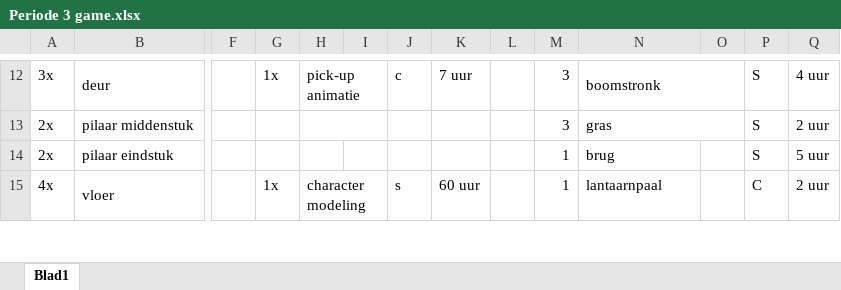
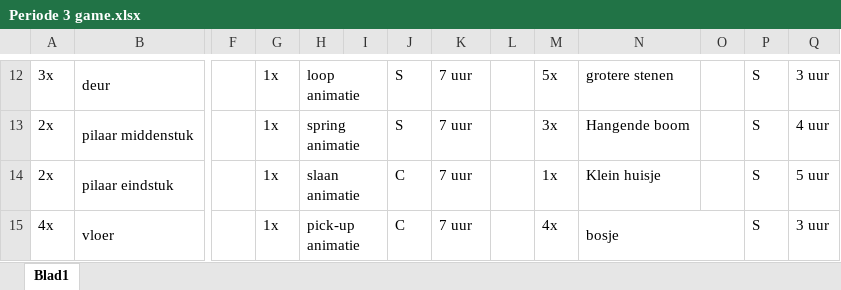
Before and after one commit to simodewit/periode_3_ontwikkeling, an Excel workbook: Periode 3 game.xlsx, sheet Blad1, drawn as a sheet; only a part is shown, gaps mark what is left out; values as stored, in another font and other column widths than the file's, no cell formats; removed rows and columns are numbered as before the commit, all else as after; the diff covers the shown part only; the diff names each change by its address in the sheet, - before the commit and + after, or states it on an @@ line.

```diff
--- a/Periode 3 game.xlsx (sheet Blad1)
+++ b/Periode 3 game.xlsx (sheet Blad1)
-H12: pick-up animatie
+H12: loop animatie
-J12: c
+J12: S
-M12: 3
+M12: 5x
-N12: boomstronk
+N12: grotere stenen
-N12:O12 merged
-Q12: 4 uur
+Q12: 3 uur
-G13:G14: (empty)
+G13:G14: 1x
-H13: (empty)
+H13: spring animatie
-J13: (empty)
+J13: S
-K13:K14: (empty)
+K13:K14: 7 uur
-M13: 3
+M13: 3x
-N13: gras
+N13: Hangende boom
-N13:O13 merged
-Q13: 2 uur
+Q13: 4 uur
-H14: (empty)
+H14: slaan animatie
+H14:I14 merged
-J14: (empty)
+J14: C
-M14: 1
+M14: 1x
-N14: brug
+N14: Klein huisje
-H15: character modeling
+H15: pick-up animatie
-J15: s
+J15: C
-K15: 60 uur
+K15: 7 uur
-M15: 1
+M15: 4x
-N15: lantaarnpaal
+N15: bosje
+N15:O15 merged
-P15: C
+P15: S
-Q15: 2 uur
+Q15: 3 uur
```
Also changed, not shown: 2 added rows, 10 removed rows, 94 edited cells and merged cells elsewhere in this sheet, cell formats.
